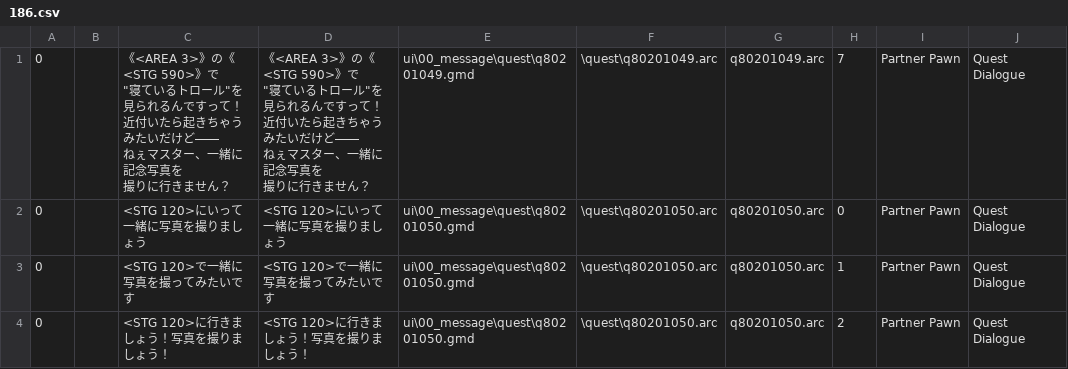
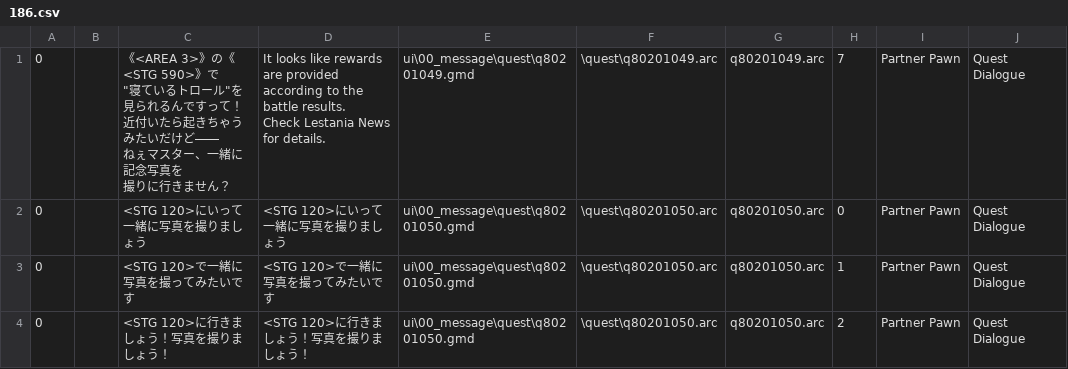
Before and after one commit to florisdekkers01-max/DDON-translation, a CSV file: English/splits/186.csv, drawn as a sheet; only a part is shown.

Commit message:
New translations 186.csv (Multilingual)
[ci skip]

```diff
--- a/English/splits/186.csv
+++ b/English/splits/186.csv
@@ -1,10 +1,8 @@
-"0","","《<AREA 3>》の《<STG 590>》で
-""寝ているトロール""を見られるんですって！
-近付いたら起きちゃうみたいだけど――
-ねぇマスター、一緒に記念写真を
-撮りに行きません？","《<AREA 3>》の《<STG 590>》で
-""寝ているトロール""を見られるんですって！
-近付いたら起きちゃうみたいだけど――
-ねぇマスター、一緒に記念写真を
-撮りに行きません？","ui\00_message\quest\q80201049.gmd","\quest\q80201049.arc","q80201049.arc","7","Partner Pawn","Quest Dialogue"
+"0","","《<AREA 3>》の《<STG 590>》で
+""寝ているトロール""を見られるんですって！
+近付いたら起きちゃうみたいだけど――
+ねぇマスター、一緒に記念写真を
+撮りに行きません？","It looks like rewards are provided
+according to the battle results.
+Check Lestania News for details.","ui\00_message\quest\q80201049.gmd","\quest\q80201049.arc","q80201049.arc","7","Partner Pawn","Quest Dialogue"
 "0","","<STG 120>にいって一緒に写真を撮りましょう","<STG 120>にいって一緒に写真を撮りましょう","ui\00_message\quest\q80201050.gmd","\quest\q80201050.arc","q80201050.arc","0","Partner Pawn","Quest Dialogue"
```
